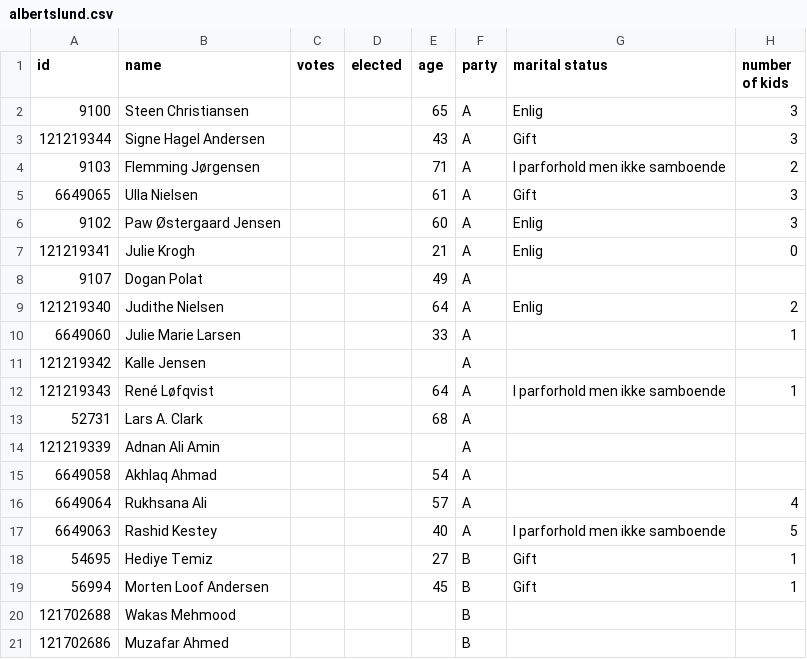
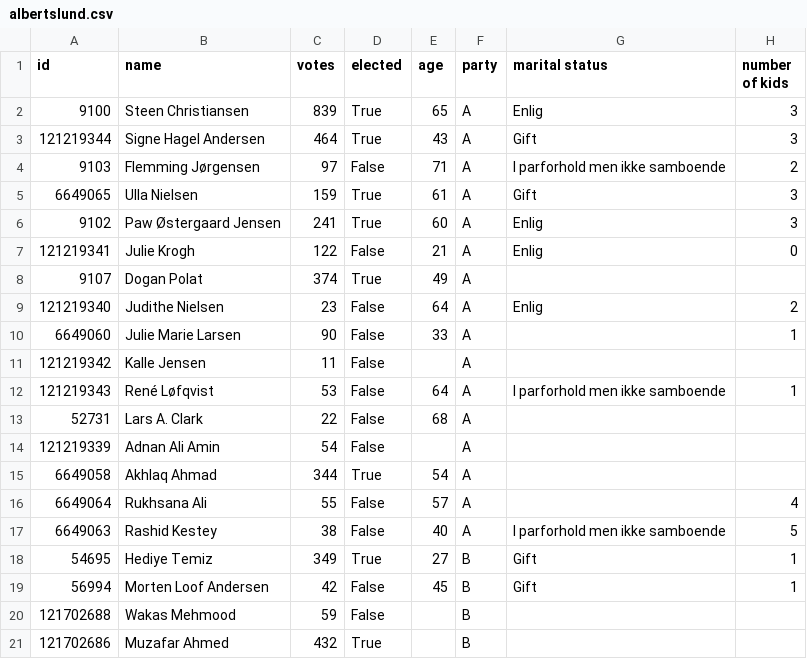
Before and after one commit to SamiaWahib/SIM-PUK, a CSV file: data/albertslund.csv, drawn as a sheet; only a part is shown; the diff covers the shown part only; the diff names each change by its address in the sheet, - before the commit and + after, or states it on an @@ line.

```diff
--- a/data/albertslund.csv
+++ b/data/albertslund.csv
-C2 (votes): (empty)
+C2 (votes): 839
-D2:D3 (elected): (empty)
+D2:D3 (elected): True
-C3 (votes): (empty)
+C3 (votes): 464
-C4 (votes): (empty)
+C4 (votes): 97
-D4 (elected): (empty)
+D4 (elected): False
-C5 (votes): (empty)
+C5 (votes): 159
-D5:D6 (elected): (empty)
+D5:D6 (elected): True
-C6 (votes): (empty)
+C6 (votes): 241
-C7 (votes): (empty)
+C7 (votes): 122
-D7 (elected): (empty)
+D7 (elected): False
-C8 (votes): (empty)
+C8 (votes): 374
-D8 (elected): (empty)
+D8 (elected): True
-C9 (votes): (empty)
+C9 (votes): 23
-D9:D14 (elected): (empty)
+D9:D14 (elected): False
-C10 (votes): (empty)
+C10 (votes): 90
-C11 (votes): (empty)
+C11 (votes): 11
-C12 (votes): (empty)
+C12 (votes): 53
-C13 (votes): (empty)
+C13 (votes): 22
-C14 (votes): (empty)
+C14 (votes): 54
-C15 (votes): (empty)
+C15 (votes): 344
-D15 (elected): (empty)
+D15 (elected): True
-C16 (votes): (empty)
+C16 (votes): 55
-D16:D17 (elected): (empty)
+D16:D17 (elected): False
-C17 (votes): (empty)
+C17 (votes): 38
-C18 (votes): (empty)
+C18 (votes): 349
-D18 (elected): (empty)
+D18 (elected): True
-C19 (votes): (empty)
+C19 (votes): 42
-D19:D20 (elected): (empty)
+D19:D20 (elected): False
-C20 (votes): (empty)
+C20 (votes): 59
-C21 (votes): (empty)
+C21 (votes): 432
-D21 (elected): (empty)
+D21 (elected): True
```
Also changed, not shown: 112 edited cells elsewhere in this file, data/broendby.csv, data/herlev.csv, 3 other files.
